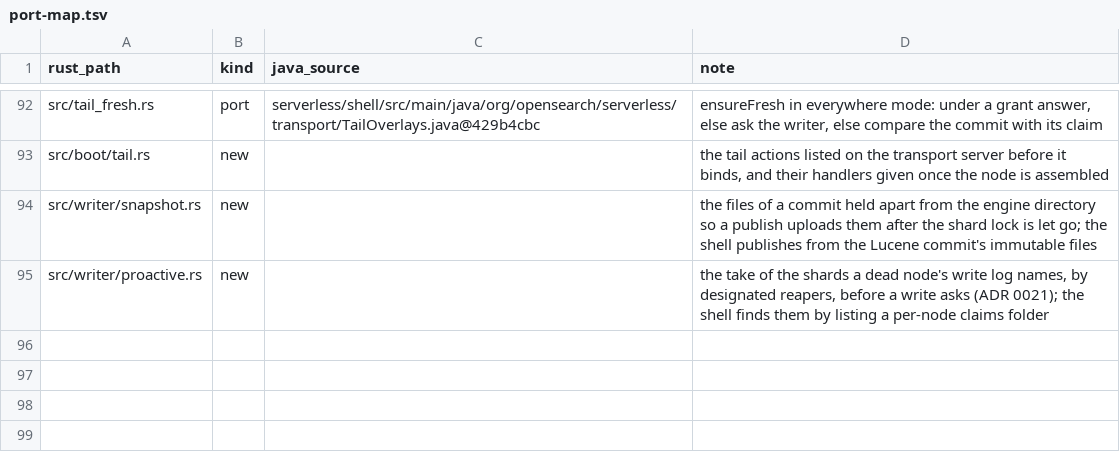
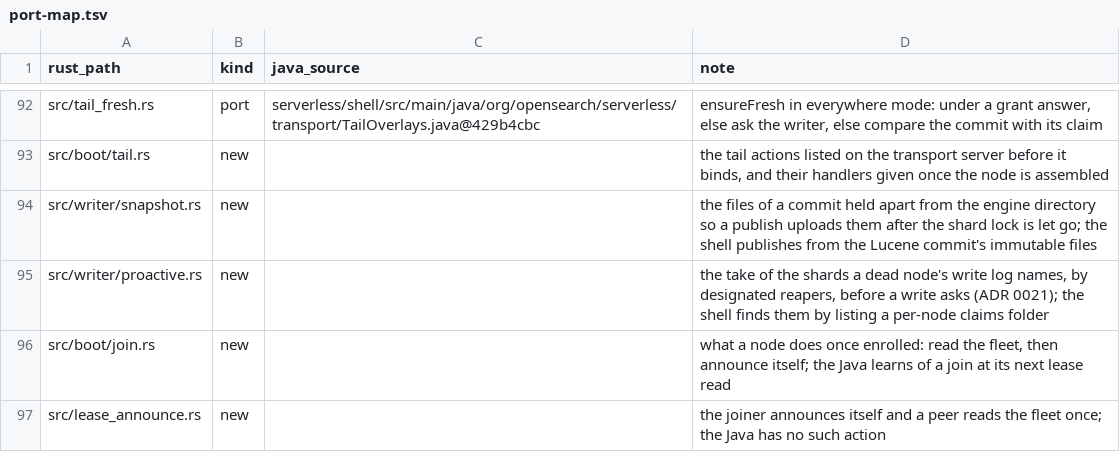
Before and after one commit to huyz0/opensearch-serverless, a TSV file: crates/node/port-map.tsv, drawn as a sheet; only a part is shown, gaps mark what is left out; the diff names each change by its address in the sheet, - before the commit and + after, or states it on an @@ line.

```diff
--- a/crates/node/port-map.tsv
+++ b/crates/node/port-map.tsv
+row 96: src/boot/join.rs | new |  | what a node does once enrolled: read the fleet, then announce itself; the Java learns of a join at its next lease read
+row 97: src/lease_announce.rs | new |  | the joiner announces itself and a peer reads the fleet once; the Java has no such action
```
Also changed, not shown: crates/transport/port-map.tsv, 16 other files.
